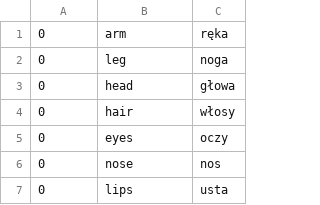
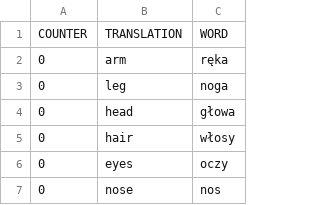
Before and after one commit to infoshareacademy/jjdd4-emememsy, a CSV file: src/main/resources/input_words.csv, drawn as a sheet; only a part is shown; the shorter side is filled out with more unchanged rows.

```diff
--- a/src/main/resources/input_words.csv
+++ b/src/main/resources/input_words.csv
@@ -1 +1,2 @@
+"COUNTER","TRANSLATION","WORD"
 "0","arm","ręka"
```
Also changed, not shown: src/main/resources/output_words.csv, 1 other file.
